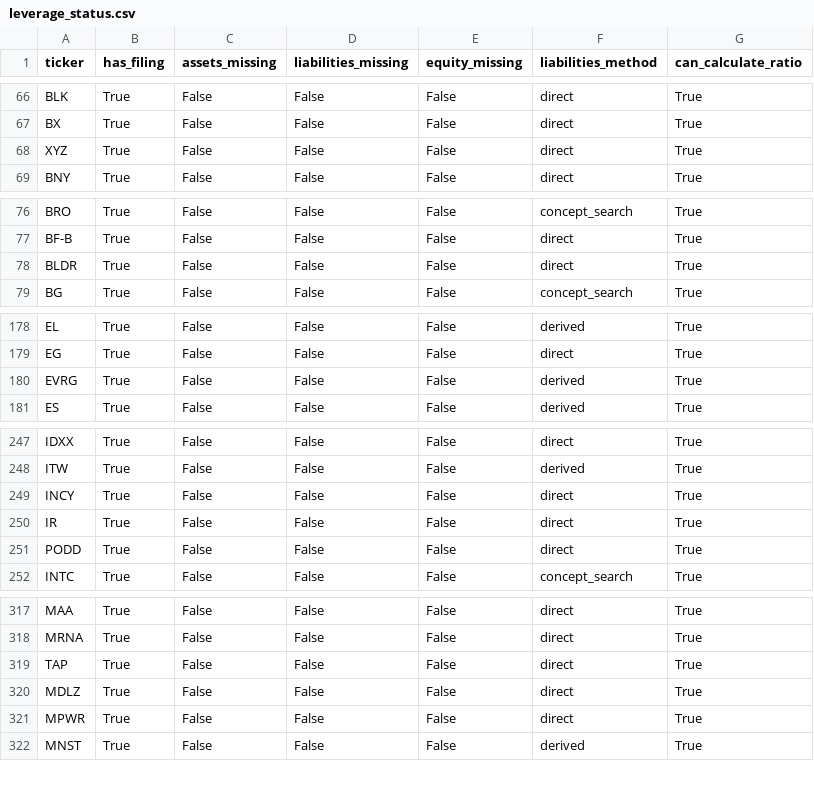
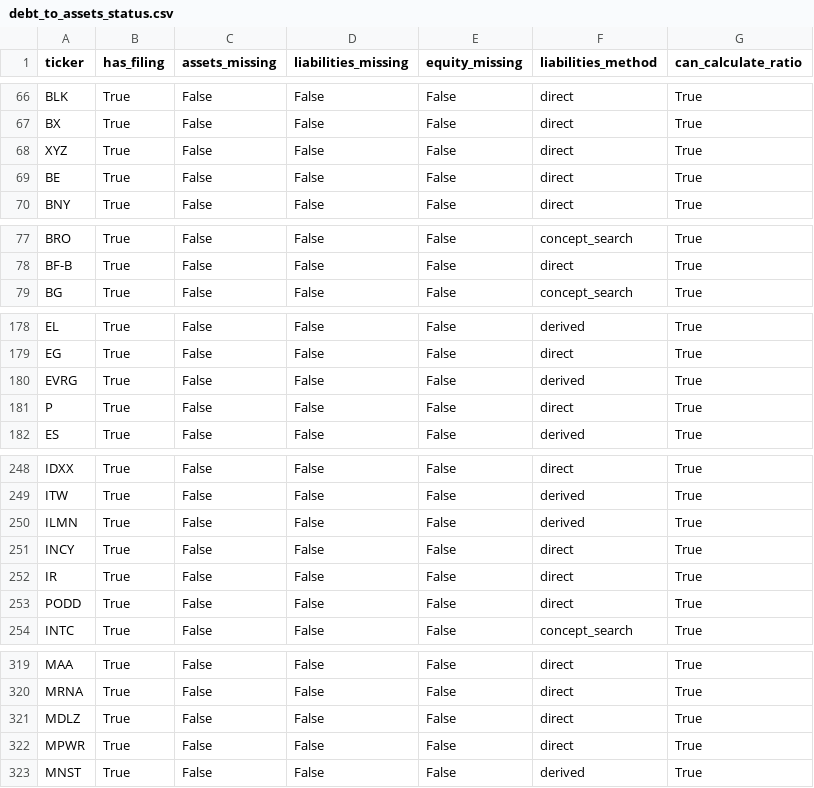
Before and after one commit to joshhheo/s-p500_risk, a CSV file: data/raw/debt_to_assets_status.csv (was data/raw/leverage_status.csv), drawn as a sheet; only a part is shown, gaps mark what is left out; the diff covers the shown part only.

Commit message:
calculate debt to asset ratio file

```diff
--- a/data/raw/leverage_status.csv
+++ b/data/raw/debt_to_assets_status.csv
@@ -68,2 +68,3 @@ BX,True,False,False,False,direct,True
 XYZ,True,False,False,False,direct,True
+BE,True,False,False,False,direct,True
 BNY,True,False,False,False,direct,True
@@ -77,3 +78,2 @@ BRO,True,False,False,False,concept_search,True
 BF-B,True,False,False,False,direct,True
-BLDR,True,False,False,False,direct,True
 BG,True,False,False,False,concept_search,True
@@ -180,2 +180,3 @@ EG,True,False,False,False,direct,True
 EVRG,True,False,False,False,derived,True
+P,True,False,False,False,direct,True
 ES,True,False,False,False,derived,True
@@ -248,2 +249,3 @@ IDXX,True,False,False,False,direct,True
 ITW,True,False,False,False,derived,True
+ILMN,True,False,False,False,derived,True
 INCY,True,False,False,False,direct,True
@@ -318,3 +320,2 @@ MAA,True,False,False,False,direct,True
 MRNA,True,False,False,False,direct,True
-TAP,True,False,False,False,direct,True
 MDLZ,True,False,False,False,direct,True
```
Also changed, not shown: 1 removed row elsewhere in this file, 7 other files.
